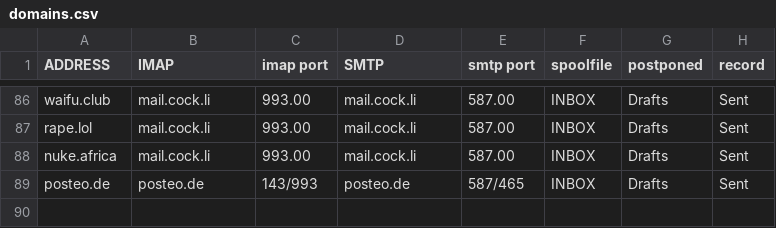
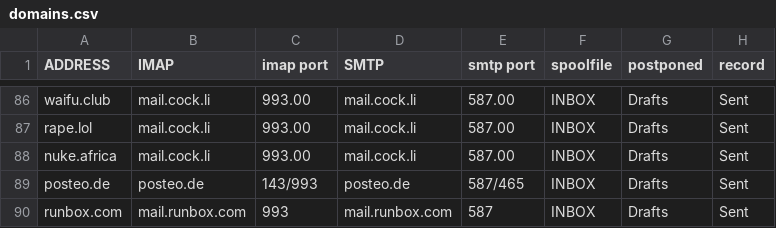
Before and after one commit to LukeSmithxyz/mutt-wizard, a CSV file: autoconf/domains.csv, drawn as a sheet; only a part is shown, gaps mark what is left out.

Commit message:
added runbox domain

```diff
--- a/autoconf/domains.csv
+++ b/autoconf/domains.csv
@@ -89 +89,2 @@ nuke.africa,mail.cock.li,993.00,mail.cock.li,587.00,INBOX,Drafts,Sent
 posteo.de,posteo.de,143/993,posteo.de,587/465,INBOX,Drafts,Sent
+runbox.com,mail.runbox.com,993,mail.runbox.com,587,INBOX,Drafts,Sent
```
